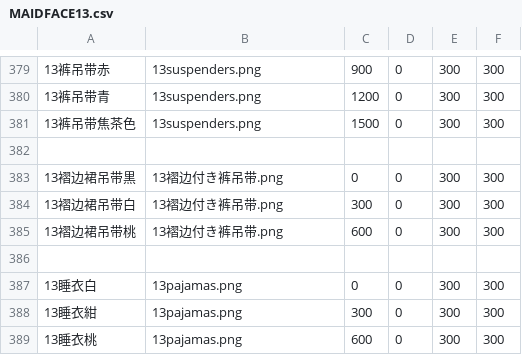
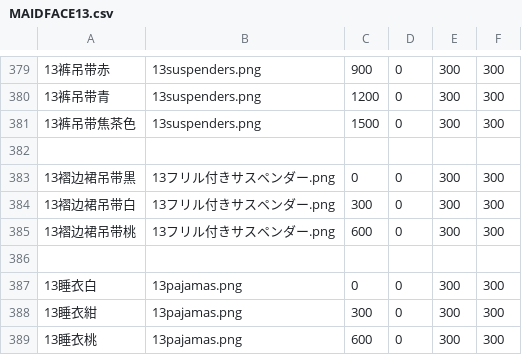
Before and after one commit to 525750302/eraam0.146, a CSV file: 0.146/eraAkumaMaid0.146-CH-测试版/RESOURCES/MAIDFACE/13服/MAIDFACE13.csv, drawn as a sheet; only a part is shown, gaps mark what is left out.

```diff
--- a/0.146/eraAkumaMaid0.146-CH-测试版/RESOURCES/MAIDFACE/13服/MAIDFACE13.csv
+++ b/0.146/eraAkumaMaid0.146-CH-测试版/RESOURCES/MAIDFACE/13服/MAIDFACE13.csv
@@ -382,5 +382,5 @@
 
-13褶边裙吊带黒,13褶边付き裤吊带.png,0,0,300,300
-13褶边裙吊带白,13褶边付き裤吊带.png,300,0,300,300
-13褶边裙吊带桃,13褶边付き裤吊带.png,600,0,300,300
+13褶边裙吊带黒,13フリル付きサスペンダー.png,0,0,300,300
+13褶边裙吊带白,13フリル付きサスペンダー.png,300,0,300,300
+13褶边裙吊带桃,13フリル付きサスペンダー.png,600,0,300,300
 
```
Also changed, not shown: 8 other files.
